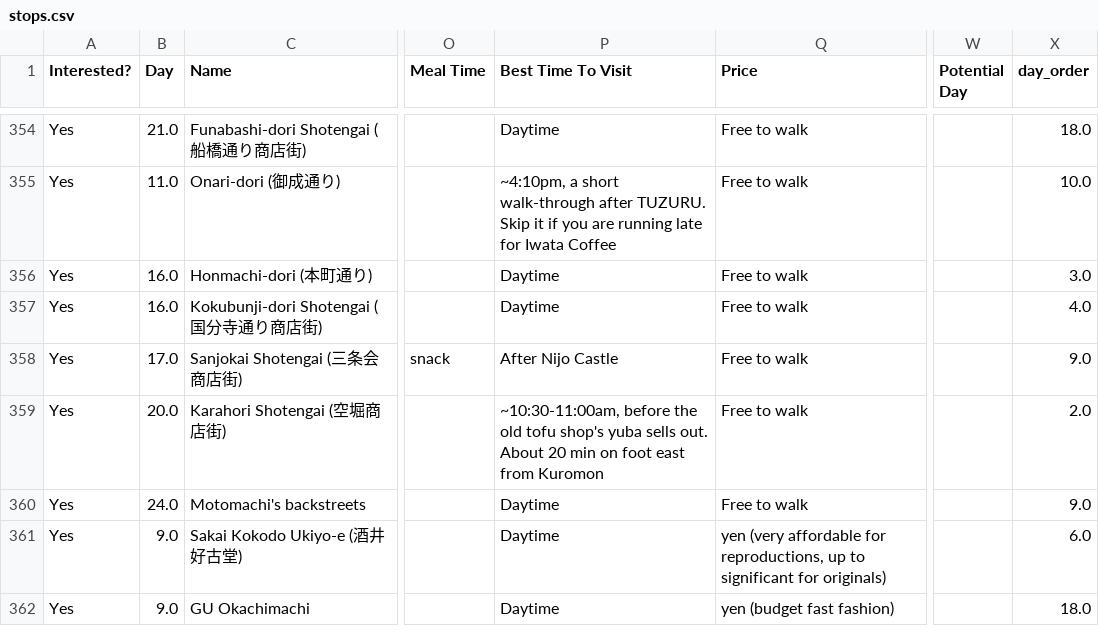
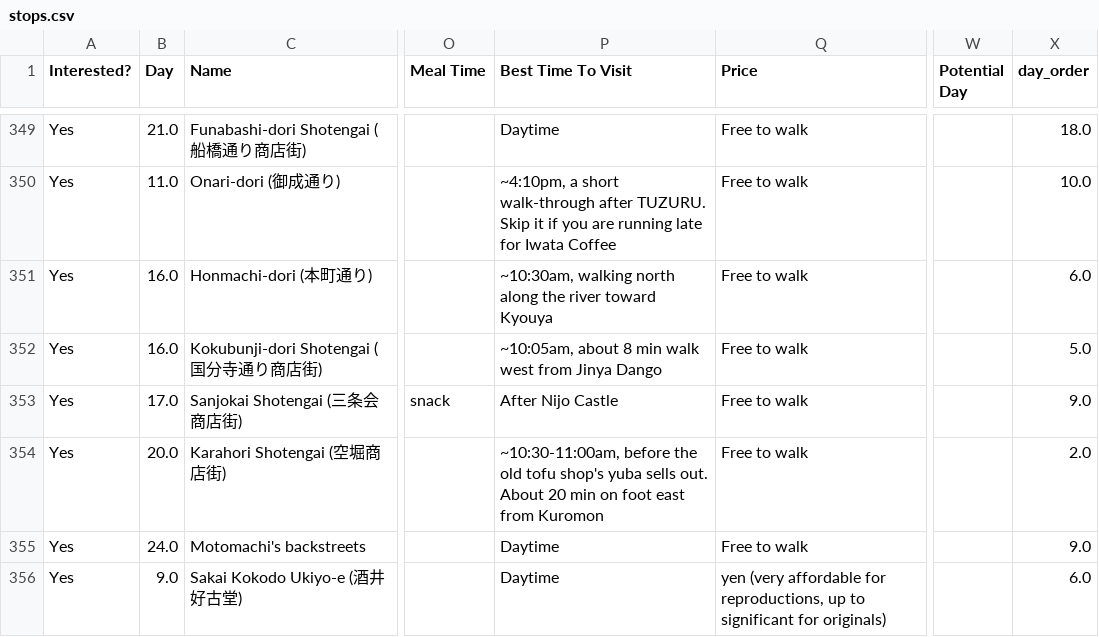
Before and after one commit to eda-he/trips, a CSV file: stops.csv, drawn as a sheet; only a part is shown, gaps mark what is left out; the shorter side is filled out with more unchanged rows; addresses are those after the commit; the diff covers the shown part only; the diff names each change by its address in the sheet, - before the commit and + after, or states it on an @@ line.

```diff
--- a/stops.csv
+++ b/stops.csv
-P351 (Best Time To Visit): Daytime
+P351 (Best Time To Visit): ~10:30am, walking north along the river toward Kyouya
-X351 (day_order): 3.0
+X351 (day_order): 6.0
-P352 (Best Time To Visit): Daytime
+P352 (Best Time To Visit): ~10:05am, about 8 min walk west from Jinya Dango
-X352 (day_order): 4.0
+X352 (day_order): 5.0
```
Also changed, not shown: 5 removed rows and 57 edited cells elsewhere in this file, 1 other file.
